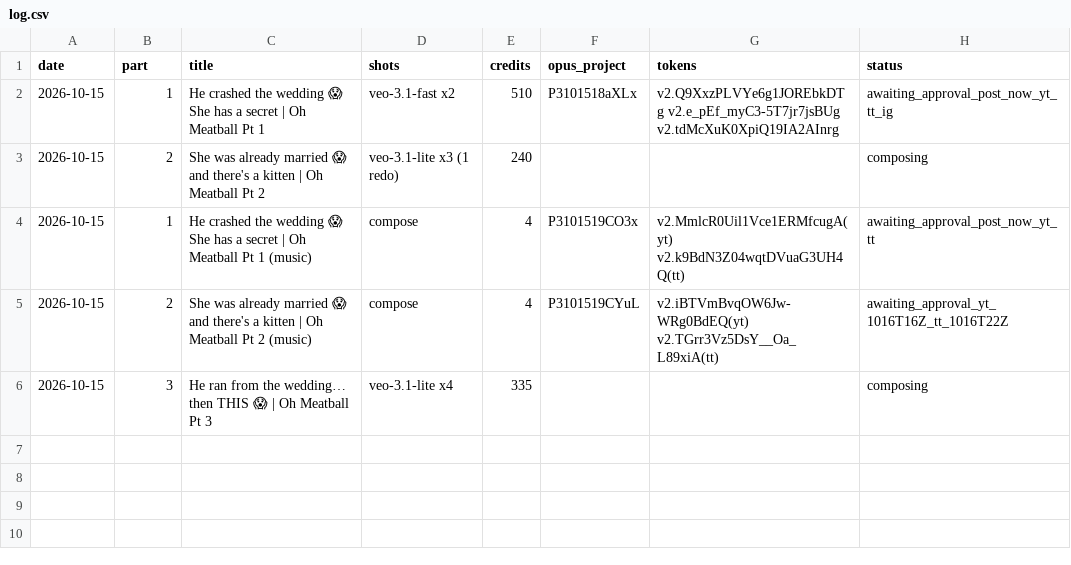
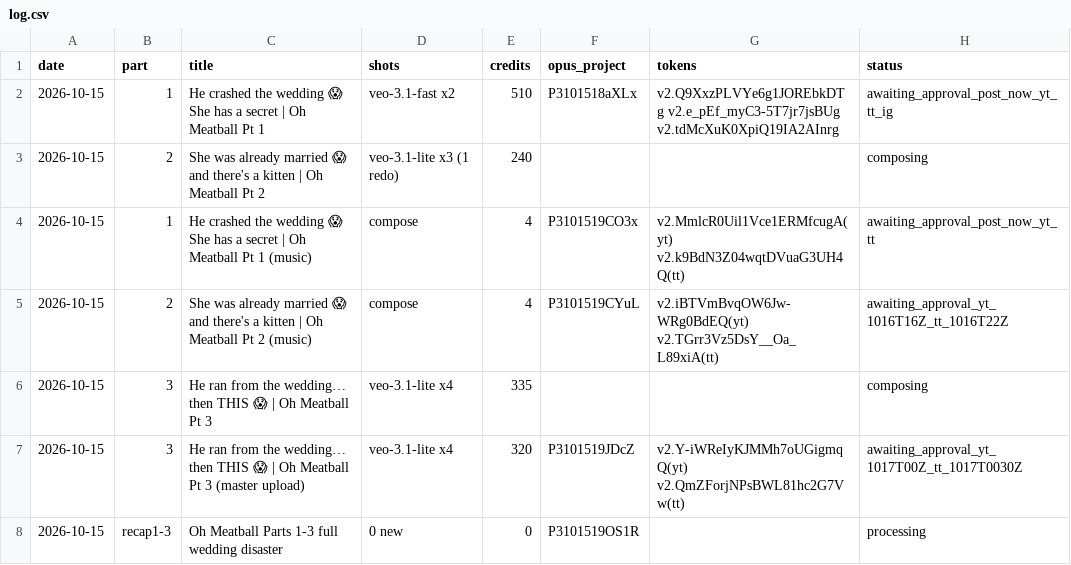
Before and after one commit to mooneyn60-art/skills, a CSV file: skills/oh-meatball/data/log.csv, drawn as a sheet; the diff names each change by its address in the sheet, - before the commit and + after, or states it on an @@ line.

```diff
--- a/skills/oh-meatball/data/log.csv
+++ b/skills/oh-meatball/data/log.csv
+row 7: 2026-10-15 | 3 | He ran from the wedding… then THIS 😱 | Oh Meatball Pt 3 (master upload) | veo-3.1-lite x4 | 320 | P3101519JDcZ | v2.Y-iWReIyKJMMh7oUGigmqQ(yt) v2.QmZForjNPsBWL81hc2G7Vw(tt) | awaiting_approval_yt_1017T00Z_tt_1017T0030Z
+row 8: 2026-10-15 | recap1-3 | Oh Meatball Parts 1-3 full wedding disaster | 0 new | 0 | P3101519OS1R |  | processing
```
Also changed, not shown: skills/oh-meatball/data/experiments.csv, 7 other files.
